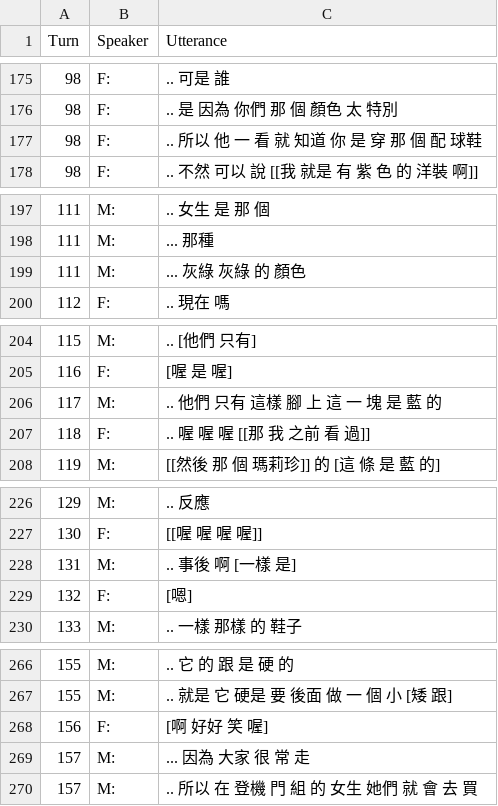
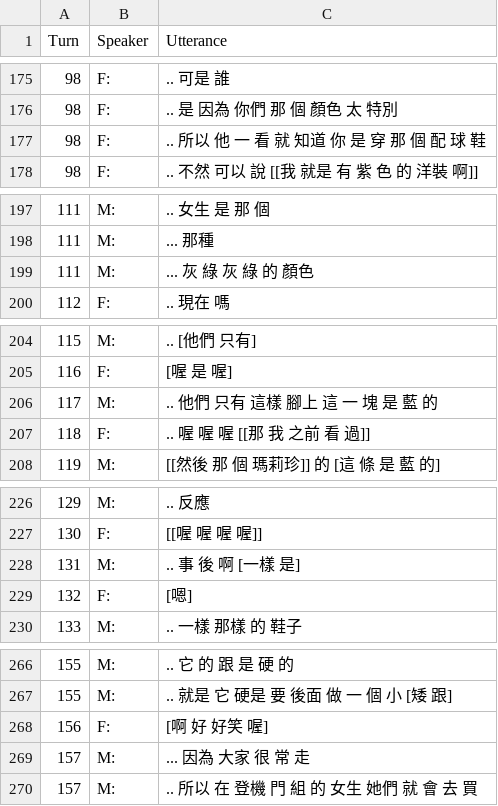
Before and after one commit to kayaulai/taiwan-mandarin-corpus-annotation, a CSV file: 4_final_tokenised/NCCU-TM039-CN-FM_Lu&Yuting.csv, drawn as a sheet; only a part is shown, gaps mark what is left out; the diff covers the shown part only.

```diff
--- a/4_final_tokenised/NCCU-TM039-CN-FM_Lu&Yuting.csv
+++ b/4_final_tokenised/NCCU-TM039-CN-FM_Lu&Yuting.csv
@@ -176,3 +176,3 @@ Turn,Speaker,Utterance
 98,F:, .. 是 因為 你們 那 個 顏色 太 特別
-98,F:, .. 所以 他 一 看 就 知道 你 是 穿 那 個 配 球鞋
+98,F:, .. 所以 他 一 看 就 知道 你 是 穿 那 個 配 球 鞋
 98,F:, .. 不然 可以 說 [[我 就是 有 紫 色 的 洋裝 啊]]
@@ -198,3 +198,3 @@ Turn,Speaker,Utterance
 111,M:, ... 那種
-111,M:, ... 灰綠 灰綠 的 顏色
+111,M:, ... 灰 綠 灰 綠 的 顏色
 112,F:, .. 現在 嗎
@@ -205,3 +205,3 @@ Turn,Speaker,Utterance
 116,F:, [喔 是 喔]
-117,M:, .. 他們 只有 這樣 腳 上 這 一 塊 是 藍 的
+117,M:, .. 他們 只有 這樣 腳上 這 一 塊 是 藍 的
 118,F:, .. 喔 喔 喔 [[那 我 之前 看 過]]
@@ -227,3 +227,3 @@ Turn,Speaker,Utterance
 130,F:, [[喔 喔 喔 喔]]
-131,M:, .. 事後 啊 [一樣 是]
+131,M:, .. 事 後 啊 [一樣 是]
 132,F:, [嗯]
@@ -267,3 +267,3 @@ Turn,Speaker,Utterance
 155,M:, .. 就是 它 硬是 要 後面 做 一 個 小 [矮 跟]
-156,F:, [啊 好好 笑 喔]
+156,F:, [啊 好 好笑 喔]
 157,M:, ... 因為 大家 很 常 走
```
Also changed, not shown: 19 edited cells elsewhere in this file.
